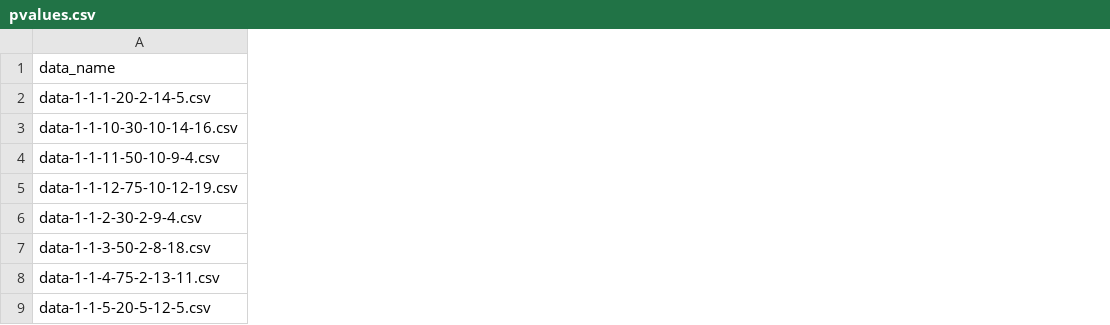
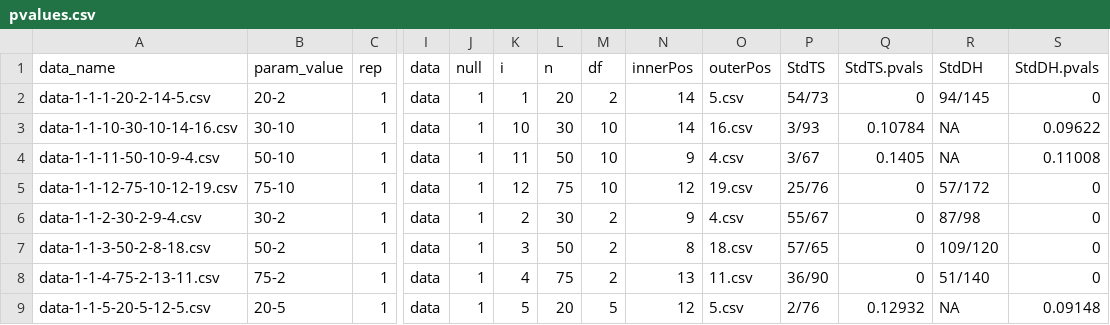
Before and after one commit to aloy/qqplot-experiment, a CSV file: data/pvalues.csv, drawn as a sheet; only a part is shown, gaps mark what is left out; the diff covers the shown part only; the diff names each change by its address in the sheet, - before the commit and + after, or states it on an @@ line.

```diff
--- a/data/pvalues.csv
+++ b/data/pvalues.csv
+column B (param_value), rows 2-9: 20-2 | 30-10 | 50-10 | 75-10 | 30-2 | 50-2 | 75-2 | 20-5
+column C (rep), rows 2-9: all 1
+column I (data), rows 2-9: all data
+column J (null), rows 2-9: all 1
+column K (i), rows 2-9: 1 | 10 | 11 | 12 | 2 | 3 | 4 | 5
+column L (n), rows 2-9: 20 | 30 | 50 | 75 | 30 | 50 | 75 | 20
+column M (df), rows 2-9: 2 | 10 | 10 | 10 | 2 | 2 | 2 | 5
+column N (innerPos), rows 2-9: 14 | 14 | 9 | 12 | 9 | 8 | 13 | 12
+column O (outerPos), rows 2-9: 5.csv | 16.csv | 4.csv | 19.csv | 4.csv | 18.csv | 11.csv | 5.csv
+column P (StdTS), rows 2-9: 54/73 | 3/93 | 3/67 | 25/76 | 55/67 | 57/65 | 36/90 | 2/76
+column Q (StdTS.pvals), rows 2-9: 0 | 0.10784 | 0.1405 | 0 | 0 | 0 | 0 | 0.12932
+column R (StdDH), rows 2-9: 94/145 | NA | NA | 57/172 | 87/98 | 109/120 | 51/140 | NA
+column S (StdDH.pvals), rows 2-9: 0 | 0.09622 | 0.11008 | 0 | 0 | 0 | 0 | 0.09148
```
Also changed, not shown: 1 added column elsewhere in this file, 2 other files.
